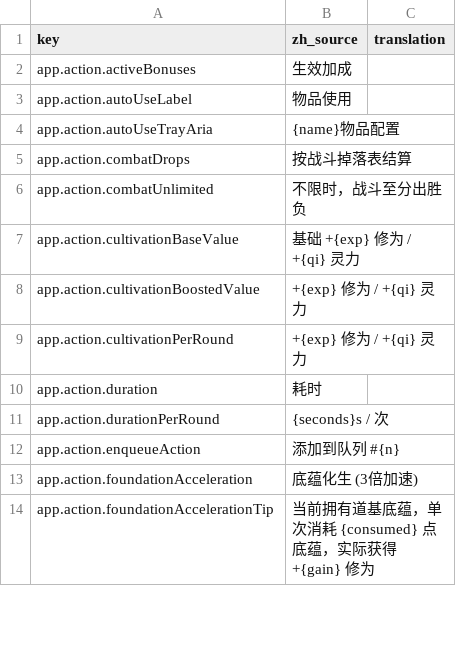
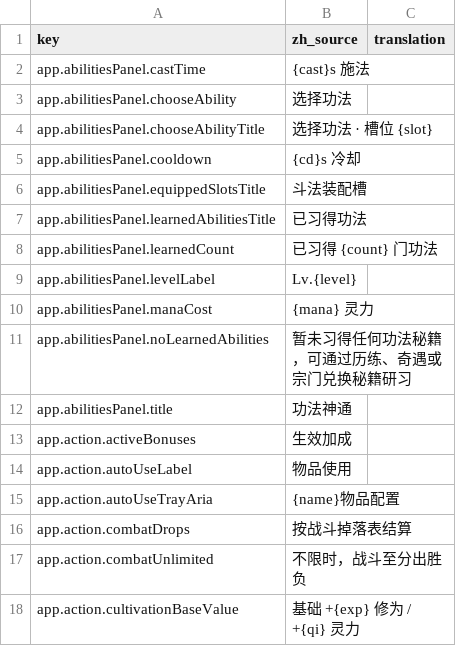
Before and after one commit to fruktoguo/daohua, a CSV file: frontend/public/locales/template.csv, drawn as a sheet; only a part is shown; the shorter side is filled out with more unchanged rows; the diff covers the shown part only.

```diff
--- a/frontend/public/locales/template.csv
+++ b/frontend/public/locales/template.csv
@@ -1,2 +1,13 @@
 key,zh_source,translation
+app.abilitiesPanel.castTime,"{cast}s 施法",""
+app.abilitiesPanel.chooseAbility,"选择功法",""
+app.abilitiesPanel.chooseAbilityTitle,"选择功法 · 槽位 {slot}",""
+app.abilitiesPanel.cooldown,"{cd}s 冷却",""
+app.abilitiesPanel.equippedSlotsTitle,"斗法装配槽",""
+app.abilitiesPanel.learnedAbilitiesTitle,"已习得功法",""
+app.abilitiesPanel.learnedCount,"已习得 {count} 门功法",""
+app.abilitiesPanel.levelLabel,"Lv.{level}",""
+app.abilitiesPanel.manaCost,"{mana} 灵力",""
+app.abilitiesPanel.noLearnedAbilities,"暂未习得任何功法秘籍，可通过历练、奇遇或宗门兑换秘籍研习",""
+app.abilitiesPanel.title,"功法神通",""
 app.action.activeBonuses,"生效加成",""
```
Also changed, not shown: 22 added rows and 1 edited cell elsewhere in this file, 10 other files.
